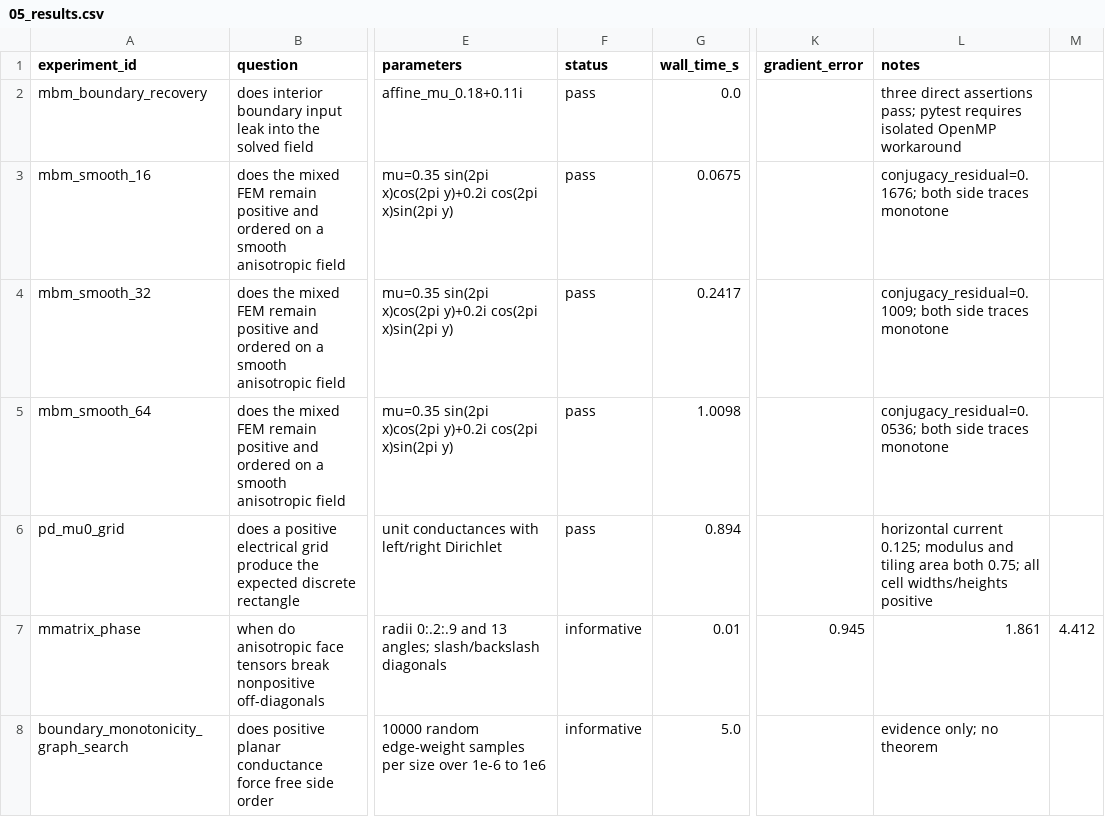
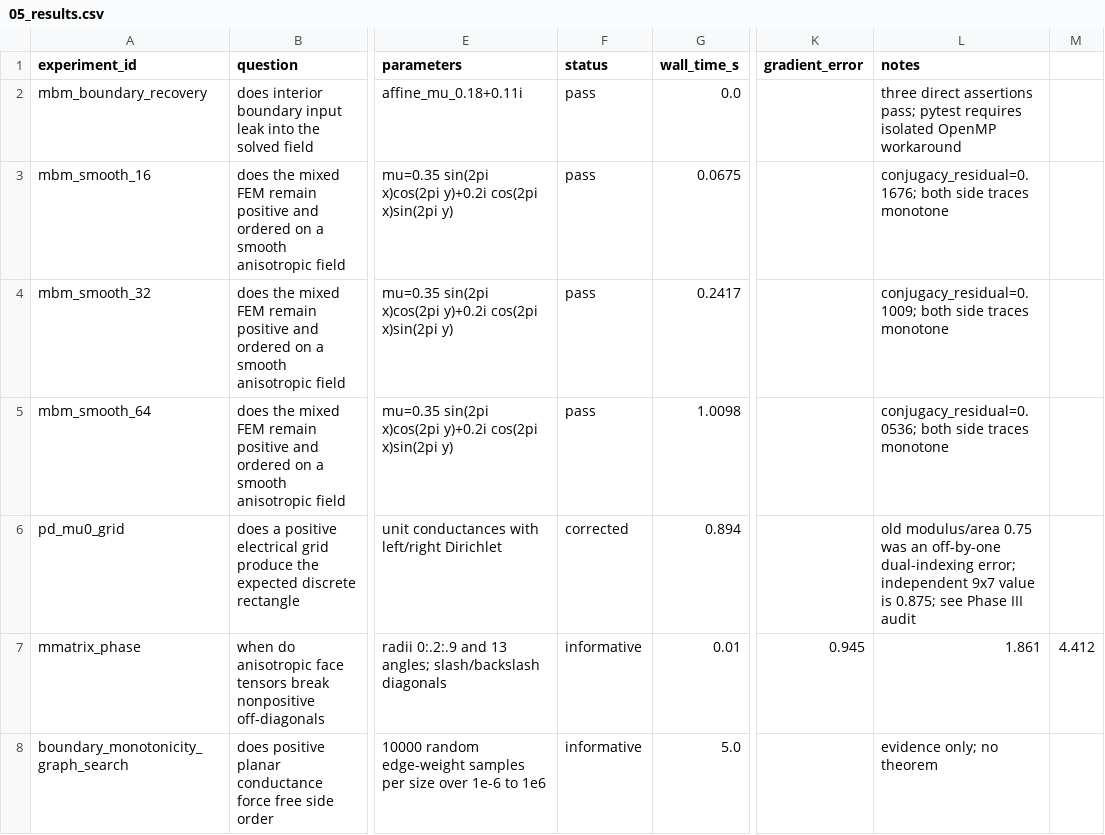
Before and after one commit to Alfred-Xu-CG/forward-beltrami-research, a CSV file: docs/research_phase2/05_results.csv, drawn as a sheet; only a part is shown, gaps mark what is left out; the diff names each change by its address in the sheet, - before the commit and + after, or states it on an @@ line.

```diff
--- a/docs/research_phase2/05_results.csv
+++ b/docs/research_phase2/05_results.csv
-F6 (status): pass
+F6 (status): corrected
-L6 (notes): horizontal current 0.125; modulus and tiling area both 0.75; all cell widths/heights positive
+L6 (notes): old modulus/area 0.75 was an off-by-one dual-indexing error; independent 9x7 value is 0.875; see Phase III audit
```
Also changed, not shown: 23 other files.
